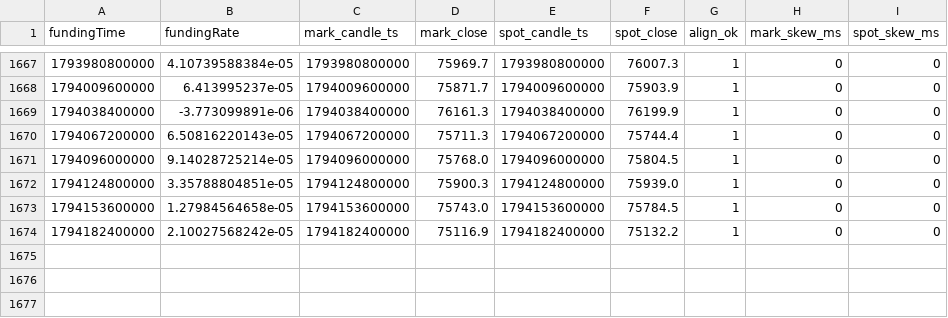
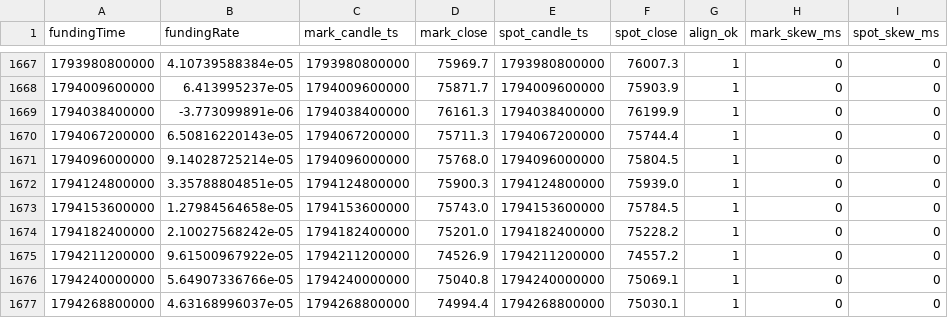
Before and after one commit to codebymv/RLBotPM, a CSV file: research/datasets/H-PERP-003/btc_hedged_panel_okx.csv, drawn as a sheet; only a part is shown, gaps mark what is left out.

```diff
--- a/research/datasets/H-PERP-003/btc_hedged_panel_okx.csv
+++ b/research/datasets/H-PERP-003/btc_hedged_panel_okx.csv
@@ -1673,2 +1673,5 @@ fundingTime,fundingRate,mark_candle_ts,mark_close,spot_candle_ts,spot_close,alig
 1794153600000,1.27984564658e-05,1794153600000,75743.0,1794153600000,75784.5,1,0,0
-1794182400000,2.10027568242e-05,1794182400000,75116.9,1794182400000,75132.2,1,0,0
+1794182400000,2.10027568242e-05,1794182400000,75201.0,1794182400000,75228.2,1,0,0
+1794211200000,9.61500967922e-05,1794211200000,74526.9,1794211200000,74557.2,1,0,0
+1794240000000,5.64907336766e-05,1794240000000,75040.8,1794240000000,75069.1,1,0,0
+1794268800000,4.63168996037e-05,1794268800000,74994.4,1794268800000,75030.1,1,0,0
```
Also changed, not shown: 1 other file.
